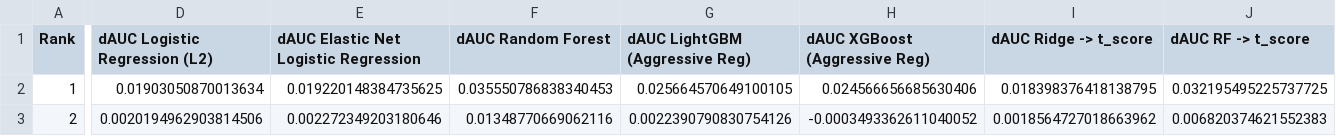
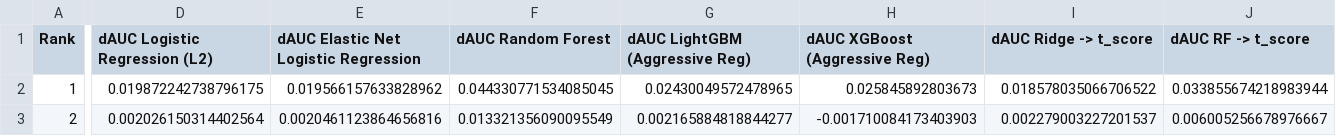
Before and after one commit to am12-dev/sf_26-27, a CSV file: outputs/model_variable_ablation_osteopenia.csv, drawn as a sheet; only a part is shown, gaps mark what is left out; the diff covers the shown part only; the diff names each change by its address in the sheet, - before the commit and + after, or states it on an @@ line.

```diff
--- a/outputs/model_variable_ablation_osteopenia.csv
+++ b/outputs/model_variable_ablation_osteopenia.csv
-D2 (dAUC Logistic Regression (L2)): 0.01903050870013634
+D2 (dAUC Logistic Regression (L2)): 0.019872242738796175
-E2: 0.019220148384735625
+E2: 0.019566157633828962
-F2 (dAUC Random Forest): 0.035550786838340453
+F2 (dAUC Random Forest): 0.044330771534085045
-G2 (dAUC LightGBM (Aggressive Reg)): 0.025664570649100105
+G2 (dAUC LightGBM (Aggressive Reg)): 0.02430049572478965
-H2 (dAUC XGBoost (Aggressive Reg)): 0.024566656685630406
+H2 (dAUC XGBoost (Aggressive Reg)): 0.025845892803673
-I2 (dAUC Ridge -> t_score): 0.018398376418138795
+I2 (dAUC Ridge -> t_score): 0.018578035066706522
-J2 (dAUC RF -> t_score): 0.032195495225737725
+J2 (dAUC RF -> t_score): 0.033855674218983944
-D3 (dAUC Logistic Regression (L2)): 0.0020194962903814506
+D3 (dAUC Logistic Regression (L2)): 0.002026150314402564
-E3: 0.002272349203180646
+E3: 0.0020461123864656816
-F3 (dAUC Random Forest): 0.01348770669062116
+F3 (dAUC Random Forest): 0.013321356090095549
-G3 (dAUC LightGBM (Aggressive Reg)): 0.0022390790830754126
+G3 (dAUC LightGBM (Aggressive Reg)): 0.002165884818844277
-H3 (dAUC XGBoost (Aggressive Reg)): -0.0003493362611040052
+H3 (dAUC XGBoost (Aggressive Reg)): -0.001710084173403903
-I3 (dAUC Ridge -> t_score): 0.0018564727018663962
+I3 (dAUC Ridge -> t_score): 0.002279003227201537
-J3 (dAUC RF -> t_score): 0.006820374621552383
+J3 (dAUC RF -> t_score): 0.006005256678976667
```
Also changed, not shown: 170 edited cells elsewhere in this file, outputs/clinical_predictor_table.csv, outputs/coefficient_diagnostics.csv, 25 other files.
